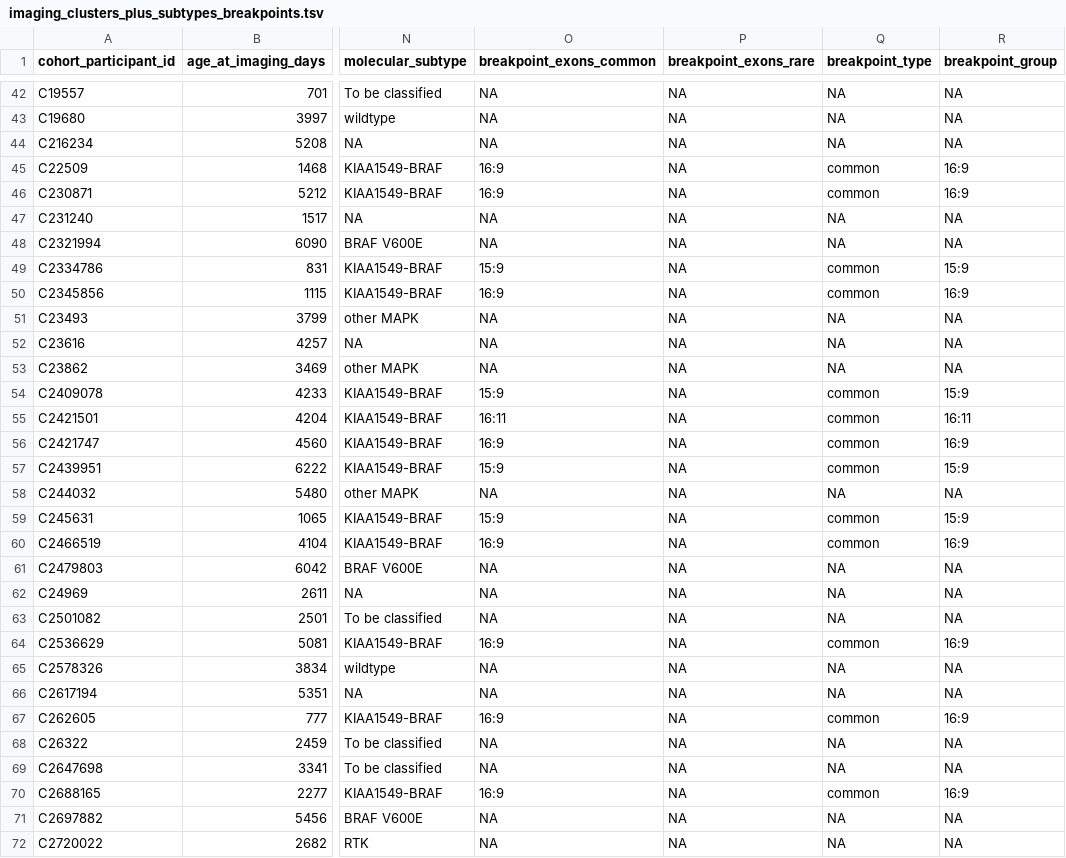
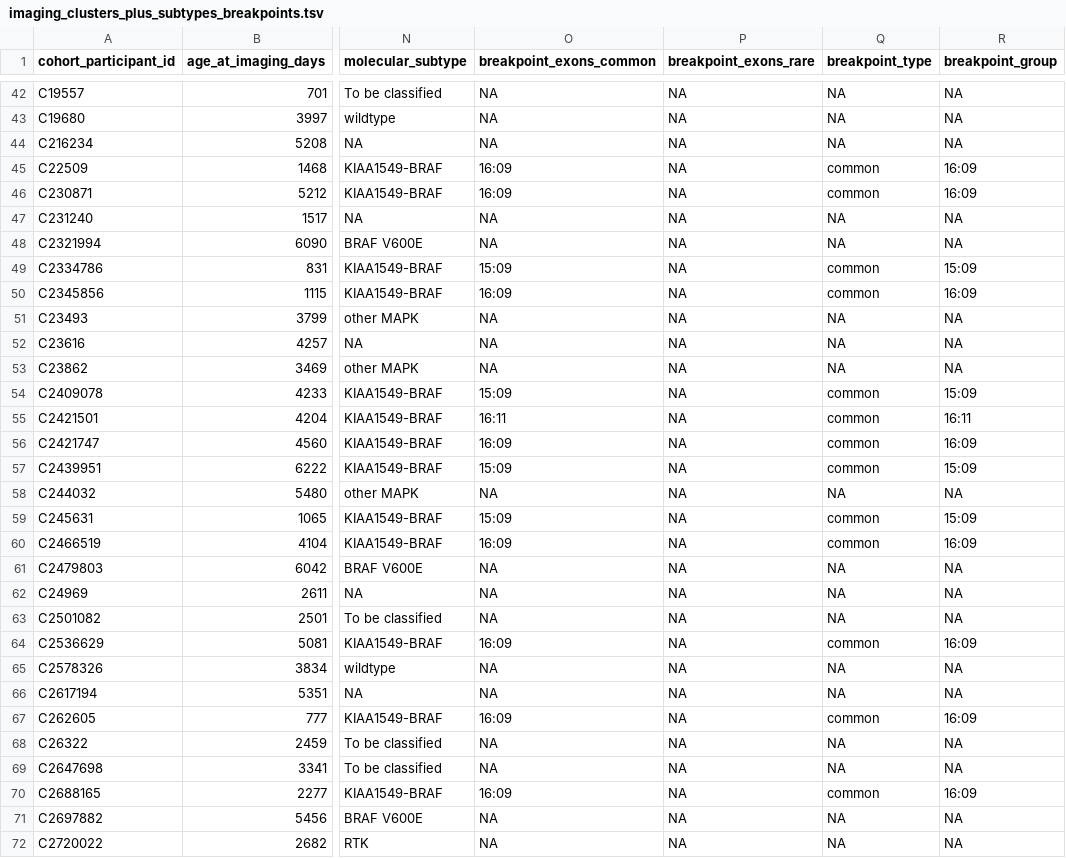
Before and after one commit to d3b-center/pLGG_imaging_clustering_genomic, a TSV file: analyses/braf-fusions/results/imaging_clusters_plus_subtypes_breakpoints.tsv, drawn as a sheet; only a part is shown, gaps mark what is left out; the diff covers the shown part only; the diff names each change by its address in the sheet, - before the commit and + after, or states it on an @@ line.

Commit message:
add breakpoint group heatmap, update breakpoint names

```diff
--- a/analyses/braf-fusions/results/imaging_clusters_plus_subtypes_breakpoints.tsv
+++ b/analyses/braf-fusions/results/imaging_clusters_plus_subtypes_breakpoints.tsv
-O45:O46 (breakpoint_exons_common): 16:9
+O45:O46 (breakpoint_exons_common): 16:09
-R45:R46 (breakpoint_group): 16:9
+R45:R46 (breakpoint_group): 16:09
-O49 (breakpoint_exons_common): 15:9
+O49 (breakpoint_exons_common): 15:09
-R49 (breakpoint_group): 15:9
+R49 (breakpoint_group): 15:09
-O50 (breakpoint_exons_common): 16:9
+O50 (breakpoint_exons_common): 16:09
-R50 (breakpoint_group): 16:9
+R50 (breakpoint_group): 16:09
-O54 (breakpoint_exons_common): 15:9
+O54 (breakpoint_exons_common): 15:09
-R54 (breakpoint_group): 15:9
+R54 (breakpoint_group): 15:09
-O56 (breakpoint_exons_common): 16:9
+O56 (breakpoint_exons_common): 16:09
-R56 (breakpoint_group): 16:9
+R56 (breakpoint_group): 16:09
-O57 (breakpoint_exons_common): 15:9
+O57 (breakpoint_exons_common): 15:09
-R57 (breakpoint_group): 15:9
+R57 (breakpoint_group): 15:09
-O59 (breakpoint_exons_common): 15:9
+O59 (breakpoint_exons_common): 15:09
-R59 (breakpoint_group): 15:9
+R59 (breakpoint_group): 15:09
-O60 (breakpoint_exons_common): 16:9
+O60 (breakpoint_exons_common): 16:09
-R60 (breakpoint_group): 16:9
+R60 (breakpoint_group): 16:09
-O64 (breakpoint_exons_common): 16:9
+O64 (breakpoint_exons_common): 16:09
-R64 (breakpoint_group): 16:9
+R64 (breakpoint_group): 16:09
-O67 (breakpoint_exons_common): 16:9
+O67 (breakpoint_exons_common): 16:09
-R67 (breakpoint_group): 16:9
+R67 (breakpoint_group): 16:09
-O70 (breakpoint_exons_common): 16:9
+O70 (breakpoint_exons_common): 16:09
-R70 (breakpoint_group): 16:9
+R70 (breakpoint_group): 16:09
```
Also changed, not shown: 135 edited cells elsewhere in this file, 5 other files.
